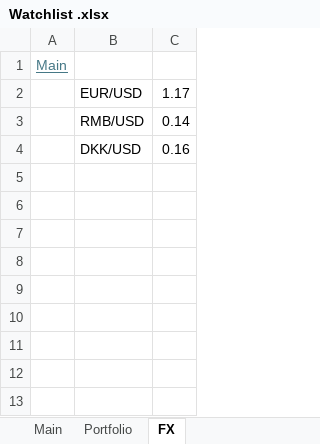
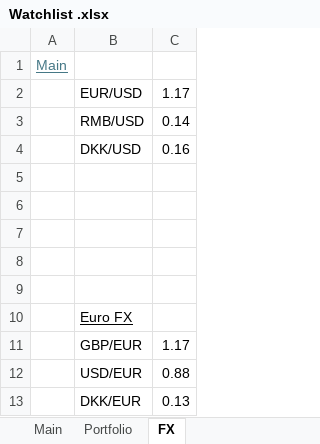
Before and after one commit to oscarsettje/MetaModels, an Excel workbook: Watchlist .xlsx, sheet FX, drawn as a sheet; values as stored, in another font and other column widths than the file's, no borders; the diff names each change by its address in the sheet, - before the commit and + after, or states it on an @@ line.

```diff
--- a/Watchlist .xlsx (sheet FX)
+++ b/Watchlist .xlsx (sheet FX)
+row 5: (empty)
+row 6: (empty)
+row 7: (empty)
+row 8: (empty)
+row 9: (empty)
+row 10:  | Euro FX
+row 11:  | GBP/EUR | 1.17
+row 12:  | USD/EUR | 0.88
+row 13:  | DKK/EUR | 0.13
```
Also changed, not shown: sheet Portfolio, sheet Main, Fashion.xlsx, Tech.xlsx.
